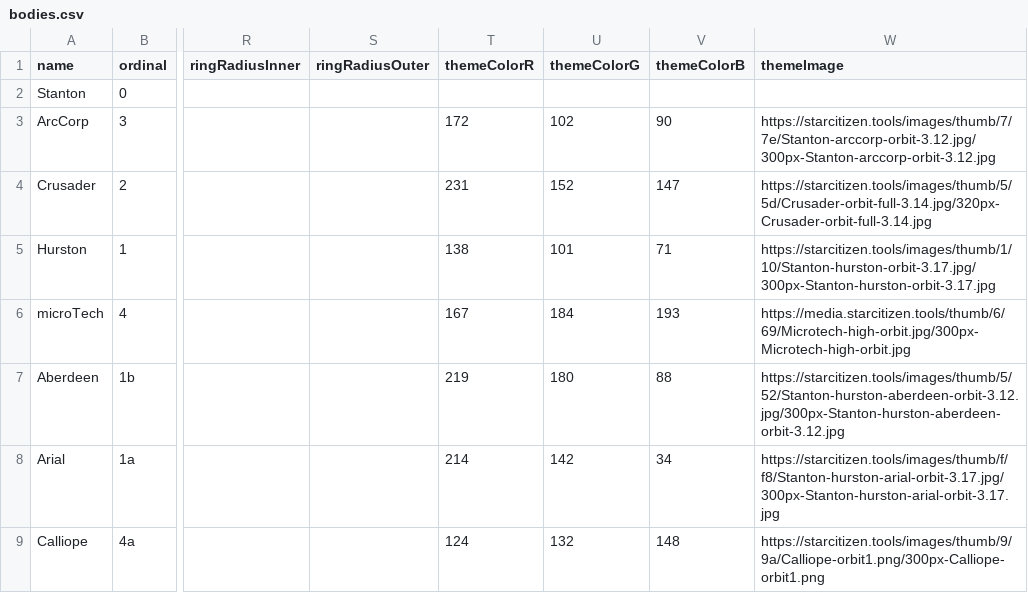
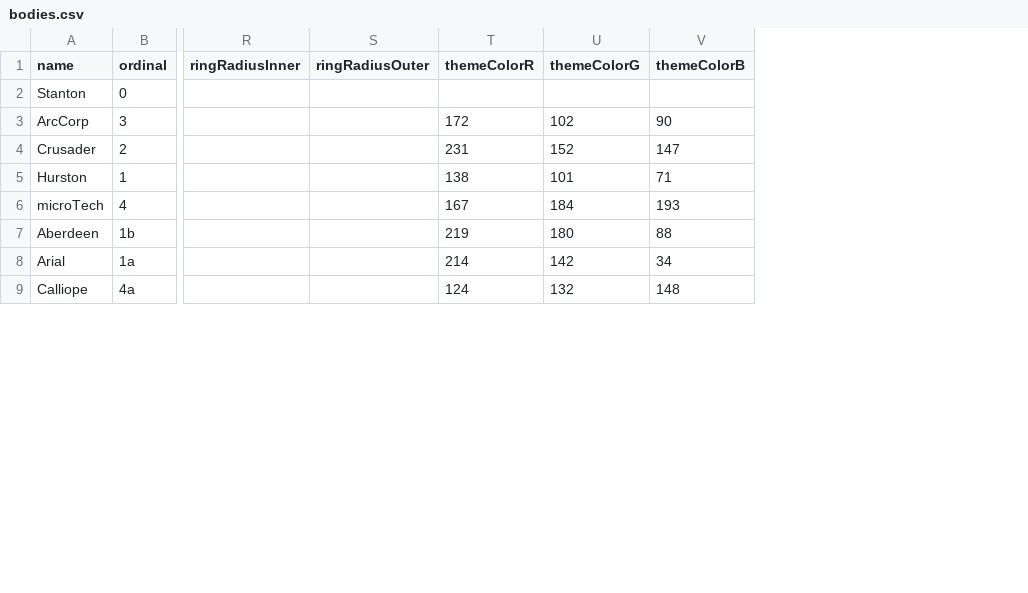
Before and after one commit to dydrmr/VerseTime, a CSV file: data/bodies.csv, drawn as a sheet; only a part is shown, gaps mark what is left out; the diff names each change by its address in the sheet, - before the commit and + after, or states it on an @@ line.

Commit message:
Use local theme images

```diff
--- a/data/bodies.csv
+++ b/data/bodies.csv
-column W (themeImage), rows 3-9: https://starcitizen.tools/images/thumb/7/7e/Stanton-arccorp-orbit-3.12.jpg/300px-Stanton-arccorp-orbit-3.12.jpg | https://starcitizen.tools/images/thumb/5/5d/Crusader-orbit-full-3.14.jpg/320px-Crusader-orbit-full-3.14.jpg | https://starcitizen.tools/images/thumb/1/10/Stanton-hurston-orbit-3.17.jpg/300px-Stanton-hurston-orbit-3.17.jpg | https://media.starcitizen.tools/thumb/6/69/Microtech-high-orbit.jpg/300px-Microtech-high-orbit.jpg | https://starcitizen.tools/images/thumb/5/52/Stanton-hurston-aberdeen-orbit-3.12.jpg/300px-Stanton-hurston-aberdeen-orbit-3.12.jpg | https://starcitizen.tools/images/thumb/f/f8/Stanton-hurston-arial-orbit-3.17.jpg/300px-Stanton-hurston-arial-orbit-3.17.jpg | https://starcitizen.tools/images/thumb/9/9a/Calliope-orbit1.png/300px-Calliope-orbit1.png
```
Also changed, not shown: 33 other files.
